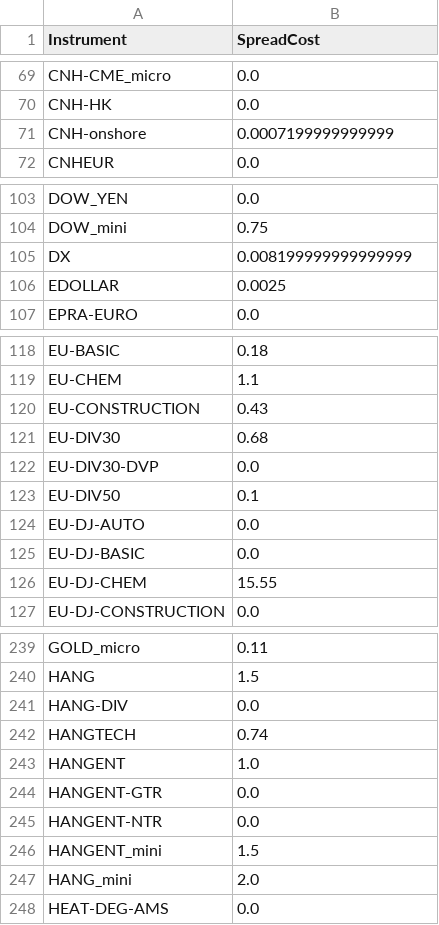
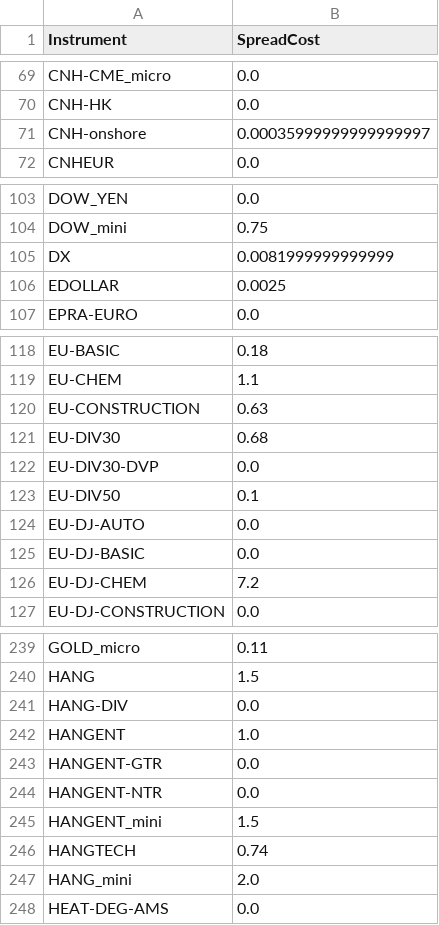
Before and after one commit to bug-or-feature/pysystemtrade, a CSV file: data/futures/csvconfig/spreadcosts.csv, drawn as a sheet; only a part is shown, gaps mark what is left out; the diff covers the shown part only.

Commit message:
spread costs updated from prod

```diff
--- a/data/futures/csvconfig/spreadcosts.csv
+++ b/data/futures/csvconfig/spreadcosts.csv
@@ -70,3 +70,3 @@ CNH-CME_micro,0.0
 CNH-HK,0.0
-CNH-onshore,0.0007199999999999
+CNH-onshore,0.00035999999999999997
 CNHEUR,0.0
@@ -104,3 +104,3 @@ DOW_YEN,0.0
 DOW_mini,0.75
-DX,0.008199999999999999
+DX,0.0081999999999999
 EDOLLAR,0.0025
@@ -119,3 +119,3 @@ EU-BASIC,0.18
 EU-CHEM,1.1
-EU-CONSTRUCTION,0.43
+EU-CONSTRUCTION,0.63
 EU-DIV30,0.68
@@ -125,3 +125,3 @@ EU-DJ-AUTO,0.0
 EU-DJ-BASIC,0.0
-EU-DJ-CHEM,15.55
+EU-DJ-CHEM,7.2
 EU-DJ-CONSTRUCTION,0.0
@@ -241,3 +241,2 @@ HANG,1.5
 HANG-DIV,0.0
-HANGTECH,0.74
 HANGENT,1.0
@@ -246,2 +245,3 @@ HANGENT-NTR,0.0
 HANGENT_mini,1.5
+HANGTECH,0.74
 HANG_mini,2.0
```
Also changed, not shown: 1 added row, 1 removed row and 13 edited cells elsewhere in this file.
